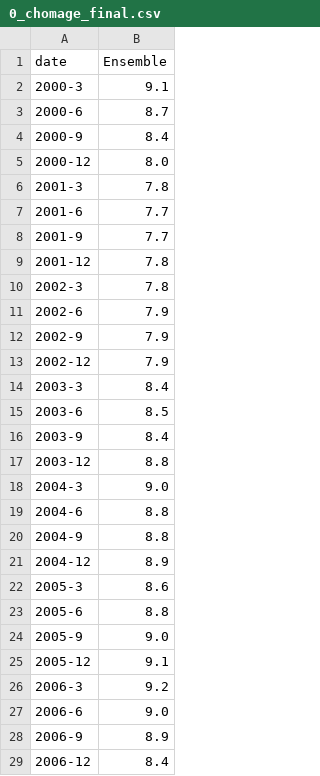
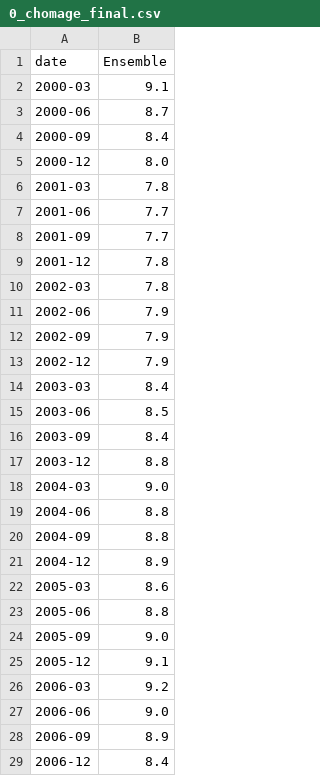
Before and after one commit to amreily/Projet-python-2A, a CSV file: 0_chomage_final.csv, drawn as a sheet; only a part is shown; the diff covers the shown part only.

```diff
--- a/0_chomage_final.csv
+++ b/0_chomage_final.csv
@@ -1,29 +1,29 @@
 date,Ensemble
-2000-3,9.1
-2000-6,8.7
-2000-9,8.4
+2000-03,9.1
+2000-06,8.7
+2000-09,8.4
 2000-12,8.0
-2001-3,7.8
-2001-6,7.7
-2001-9,7.7
+2001-03,7.8
+2001-06,7.7
+2001-09,7.7
 2001-12,7.8
-2002-3,7.8
-2002-6,7.9
-2002-9,7.9
+2002-03,7.8
+2002-06,7.9
+2002-09,7.9
 2002-12,7.9
-2003-3,8.4
-2003-6,8.5
-2003-9,8.4
+2003-03,8.4
+2003-06,8.5
+2003-09,8.4
 2003-12,8.8
-2004-3,9.0
-2004-6,8.8
-2004-9,8.8
+2004-03,9.0
+2004-06,8.8
+2004-09,8.8
 2004-12,8.9
-2005-3,8.6
-2005-6,8.8
-2005-9,9.0
+2005-03,8.6
+2005-06,8.8
+2005-09,9.0
 2005-12,9.1
-2006-3,9.2
-2006-6,9.0
-2006-9,8.9
+2006-03,9.2
+2006-06,9.0
+2006-09,8.9
 2006-12,8.4
```
Also changed, not shown: 54 edited cells elsewhere in this file, 4 other files.
